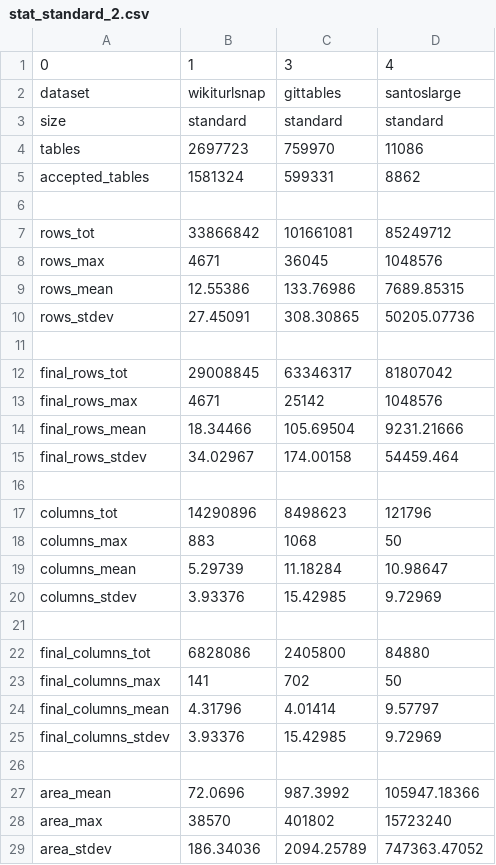
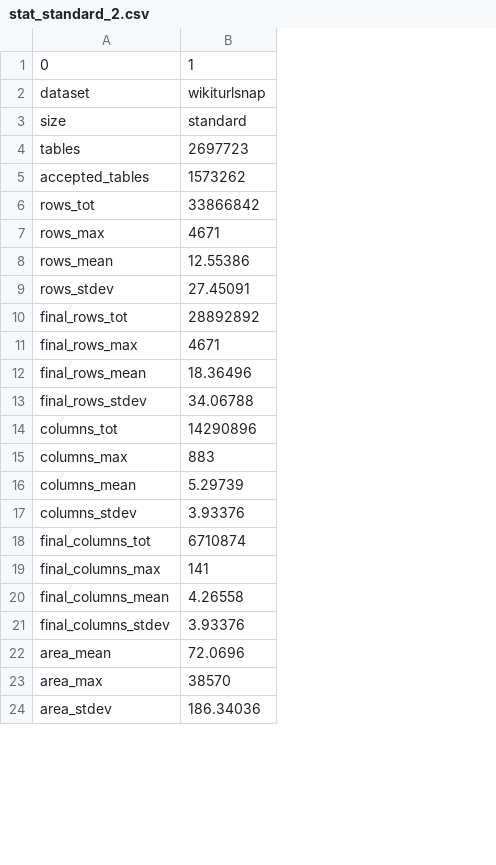
Before and after one commit to nanni00/datalake-table-finder, a CSV file: data/dataset_stat/stat_standard_2.csv, drawn as a sheet; only a part is shown; removed rows and columns are numbered as before the commit, all else as after; the diff covers the shown part only; the diff names each change by its address in the sheet, - before the commit and + after, or states it on an @@ line.

```diff
--- a/data/dataset_stat/stat_standard_2.csv
+++ b/data/dataset_stat/stat_standard_2.csv
-column C, rows 1-5: 3 | gittables | standard | 759970 | 599331; rows 7-10: 101661081 | 36045 | 133.76986 | 308.30865; rows 12-15: 63346317 | 25142 | 105.69504 | 174.00158; rows 17-20: 8498623 | 1068 | 11.18284 | 15.42985; rows 22-25: 2405800 | 702 | 4.01414 | 15.42985; rows 27-29: 987.3992 | 401802 | 2094.25789
-column D, rows 1-5: 4 | santoslarge | standard | 11086 | 8862; rows 7-10: 85249712 | 1048576 | 7689.85315 | 50205.07736; rows 12-15: 81807042 | 1048576 | 9231.21666 | 54459.464; rows 17-20: 121796 | 50 | 10.98647 | 9.72969; rows 22-25: 84880 | 50 | 9.57797 | 9.72969; rows 27-29: 105947.18366 | 15723240 | 747363.47052
-B5: 1581324
+B5: 1573262
-row 6: (empty)
-row 11: (empty)
-B10: 29008845
+B10: 28892892
-B12: 18.34466
+B12: 18.36496
-B13: 34.02967
+B13: 34.06788
-row 16: (empty)
-row 21: (empty)
-B18: 6828086
+B18: 6710874
-B20: 4.31796
+B20: 4.26558
-row 26: (empty)
```
Also changed, not shown: 2 removed rows and 7 edited cells elsewhere in this file, 38 other files.
